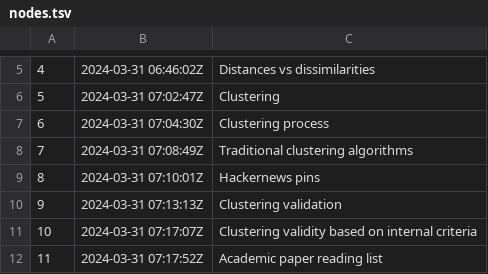
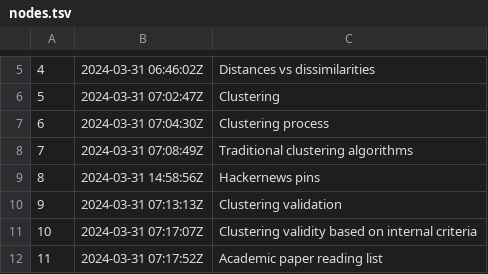
Before and after one commit to alxn0/zet, a TSV file: docs/dex/nodes.tsv, drawn as a sheet; only a part is shown, gaps mark what is left out.

```diff
--- a/docs/dex/nodes.tsv
+++ b/docs/dex/nodes.tsv
@@ -8,3 +8,3 @@
 7	2024-03-31 07:08:49Z	Traditional clustering algorithms
-8	2024-03-31 07:10:01Z	Hackernews pins
+8	2024-03-31 14:58:56Z	Hackernews pins
 9	2024-03-31 07:13:13Z	Clustering validation
```
Also changed, not shown: 2 other files.
